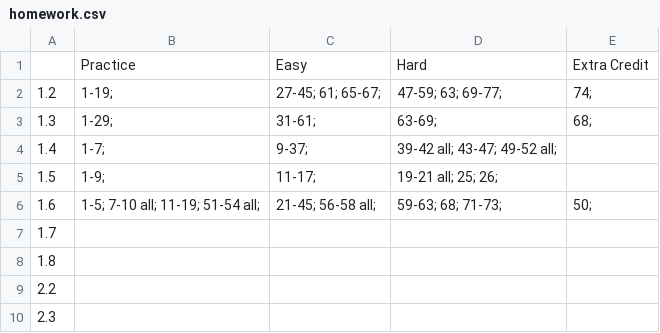
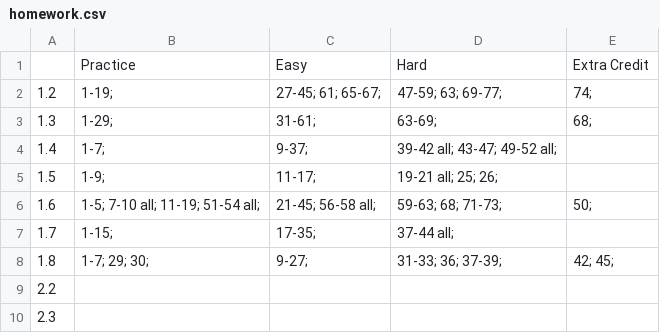
Before and after one commit to aylvisaker/MC-MATH141-SP17, a CSV file: _drafts/homework.csv, drawn as a sheet; only a part is shown.

```diff
--- a/_drafts/homework.csv
+++ b/_drafts/homework.csv
@@ -6,4 +6,4 @@
 1.6,1-5; 7-10 all; 11-19; 51-54 all;,21-45; 56-58 all;,59-63; 68; 71-73;,50;
-1.7,,,,
-1.8,,,,
+1.7,1-15;,17-35;,37-44 all;,
+1.8,1-7; 29; 30;,9-27;,31-33; 36; 37-39; ,42; 45;
 2.2,,,,
```
Also changed, not shown: 2 other files.
